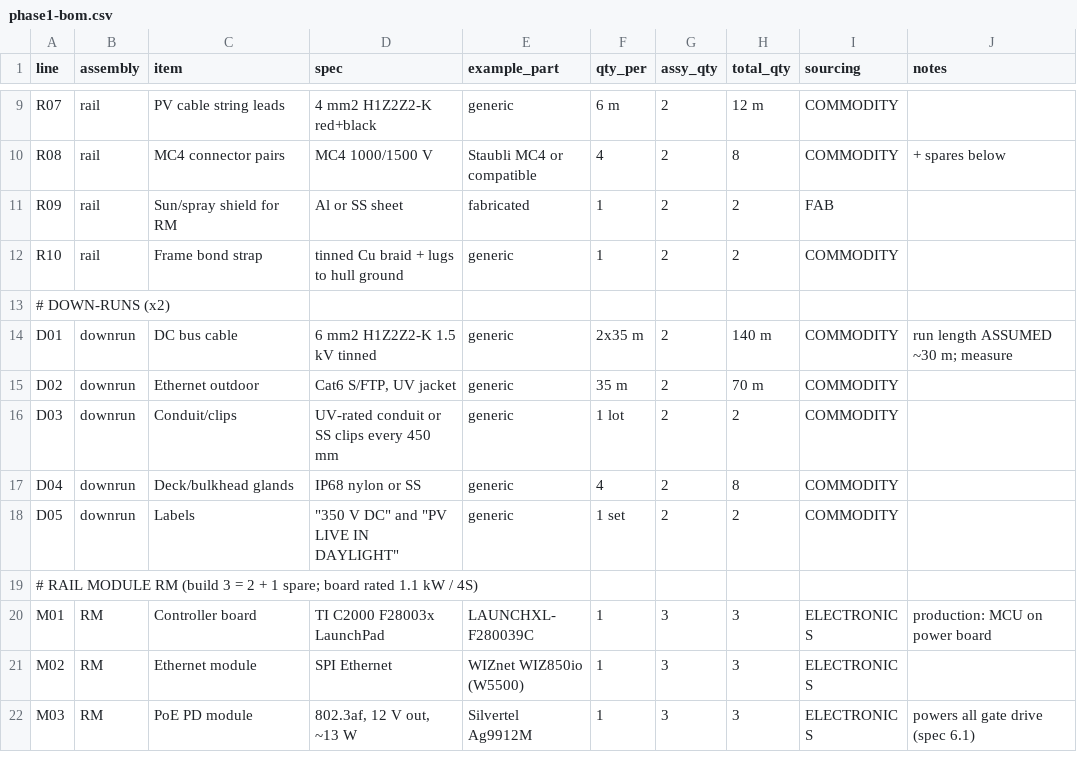
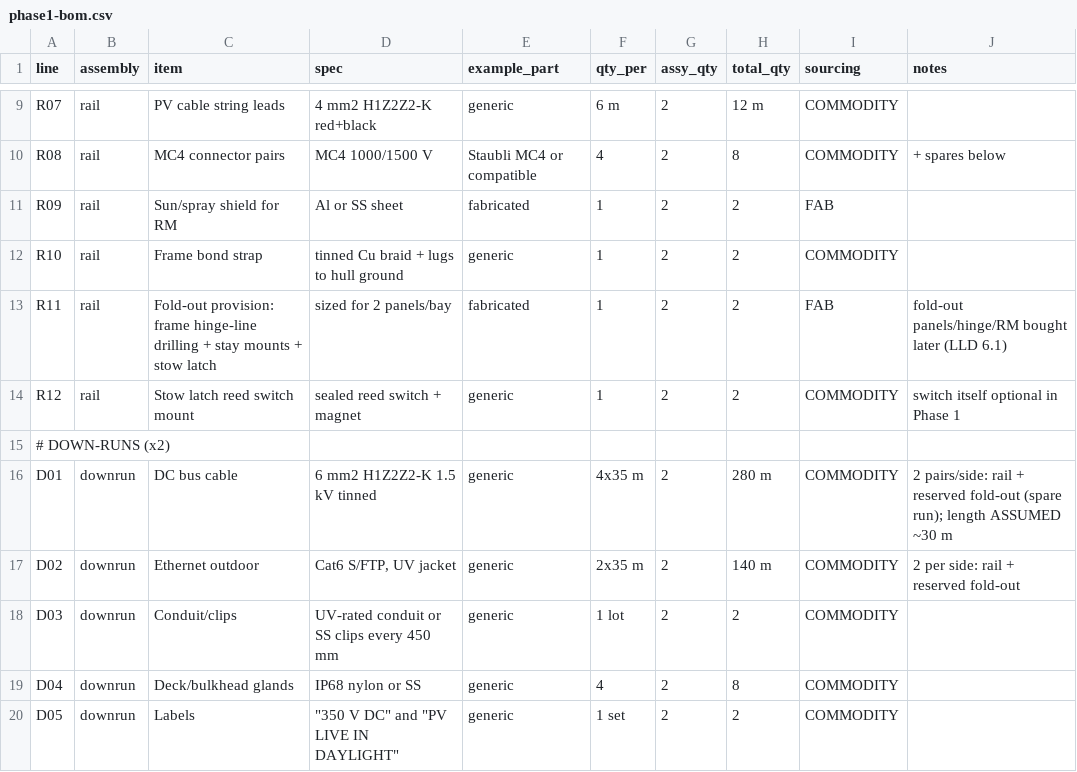
Before and after one commit to ahb-sjsu/eris, a CSV file: docs/phase1-bom.csv, drawn as a sheet; only a part is shown, gaps mark what is left out; the shorter side is filled out with more unchanged rows.

```diff
--- a/docs/phase1-bom.csv
+++ b/docs/phase1-bom.csv
@@ -12,5 +12,7 @@ R09,rail,Sun/spray shield for RM,Al or SS sheet,fabricated,1,2,2,FAB,
 R10,rail,Frame bond strap,tinned Cu braid + lugs to hull ground,generic,1,2,2,COMMODITY,
+R11,rail,Fold-out provision: frame hinge-line drilling + stay mounts + stow latch,sized for 2 panels/bay,fabricated,1,2,2,FAB,fold-out panels/hinge/RM bought later (LLD 6.1)
+R12,rail,Stow latch reed switch mount,sealed reed switch + magnet,generic,1,2,2,COMMODITY,switch itself optional in Phase 1
 # DOWN-RUNS (x2),,,,,,,,,
-D01,downrun,DC bus cable,6 mm2 H1Z2Z2-K 1.5 kV tinned,generic,2x35 m,2,140 m,COMMODITY,run length ASSUMED ~30 m; measure
-D02,downrun,Ethernet outdoor,"Cat6 S/FTP, UV jacket",generic,35 m,2,70 m,COMMODITY,
+D01,downrun,DC bus cable,6 mm2 H1Z2Z2-K 1.5 kV tinned,generic,4x35 m,2,280 m,COMMODITY,2 pairs/side: rail + reserved fold-out (spare run); length ASSUMED ~30 m
+D02,downrun,Ethernet outdoor,"Cat6 S/FTP, UV jacket",generic,2x35 m,2,140 m,COMMODITY,2 per side: rail + reserved fold-out
 D03,downrun,Conduit/clips,UV-rated conduit or SS clips every 450 mm,generic,1 lot,2,2,COMMODITY,
```
Also changed, not shown: 1 other file.
